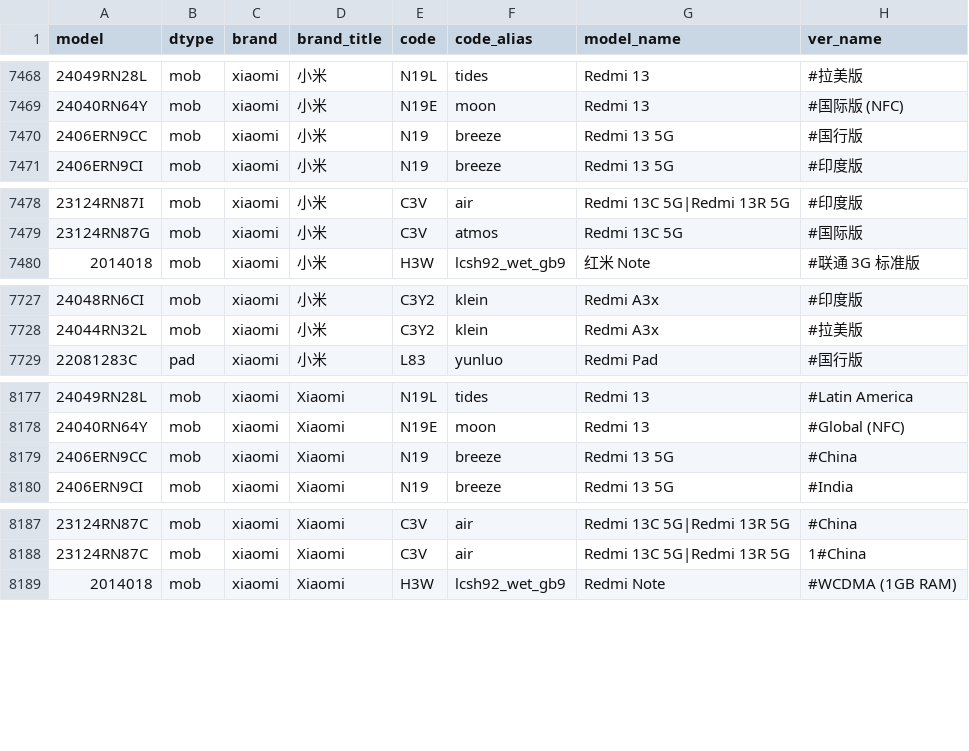
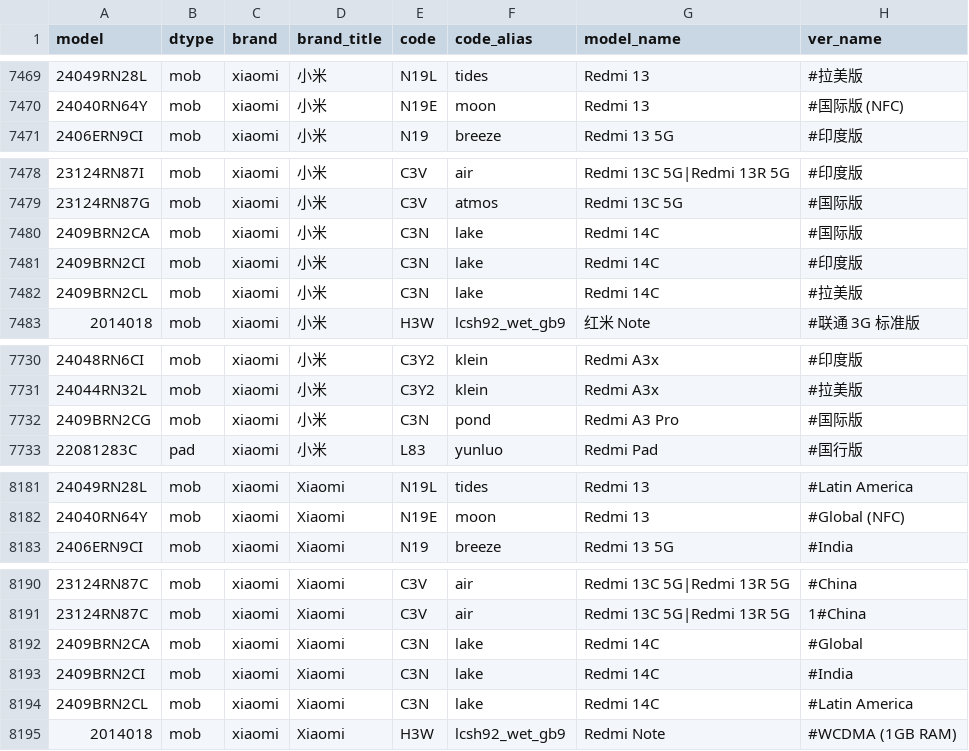
Before and after one commit to KHwang9883/MobileModels-csv, a CSV file: models.csv, drawn as a sheet; only a part is shown, gaps mark what is left out; removed rows and columns are numbered as before the commit, all else as after; the diff covers the shown part only; the diff names each change by its address in the sheet, - before the commit and + after, or states it on an @@ line.

Commit message:
Sync with MobileModels 5504d22769fb7c000345e6a5edd3ad7dee290c6d

```diff
--- a/models.csv
+++ b/models.csv
-row 7470: 2406ERN9CC | mob | xiaomi | 小米 | N19 | breeze | Redmi 13 5G | #国行版
+row 7480: 2409BRN2CA | mob | xiaomi | 小米 | C3N | lake | Redmi 14C | #国际版
+row 7481: 2409BRN2CI | mob | xiaomi | 小米 | C3N | lake | Redmi 14C | #印度版
+row 7482: 2409BRN2CL | mob | xiaomi | 小米 | C3N | lake | Redmi 14C | #拉美版
+row 7732: 2409BRN2CG | mob | xiaomi | 小米 | C3N | pond | Redmi A3 Pro | #国际版
-row 8179: 2406ERN9CC | mob | xiaomi | Xiaomi | N19 | breeze | Redmi 13 5G | #China
+row 8192: 2409BRN2CA | mob | xiaomi | Xiaomi | C3N | lake | Redmi 14C | #Global
+row 8193: 2409BRN2CI | mob | xiaomi | Xiaomi | C3N | lake | Redmi 14C | #India
+row 8194: 2409BRN2CL | mob | xiaomi | Xiaomi | C3N | lake | Redmi 14C | #Latin America
```
Also changed, not shown: 2 added rows and 4 edited cells elsewhere in this file, 1 other file.
